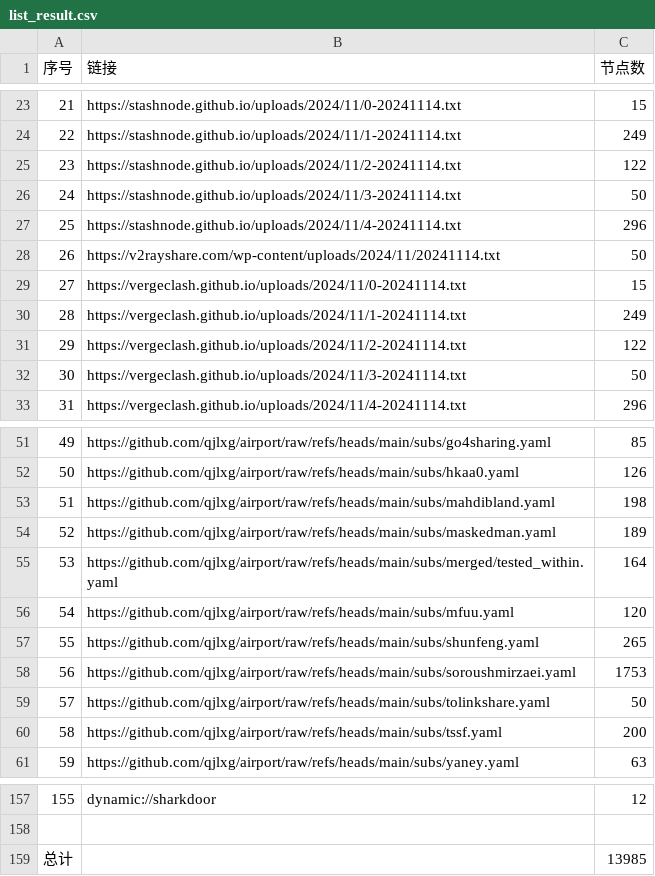
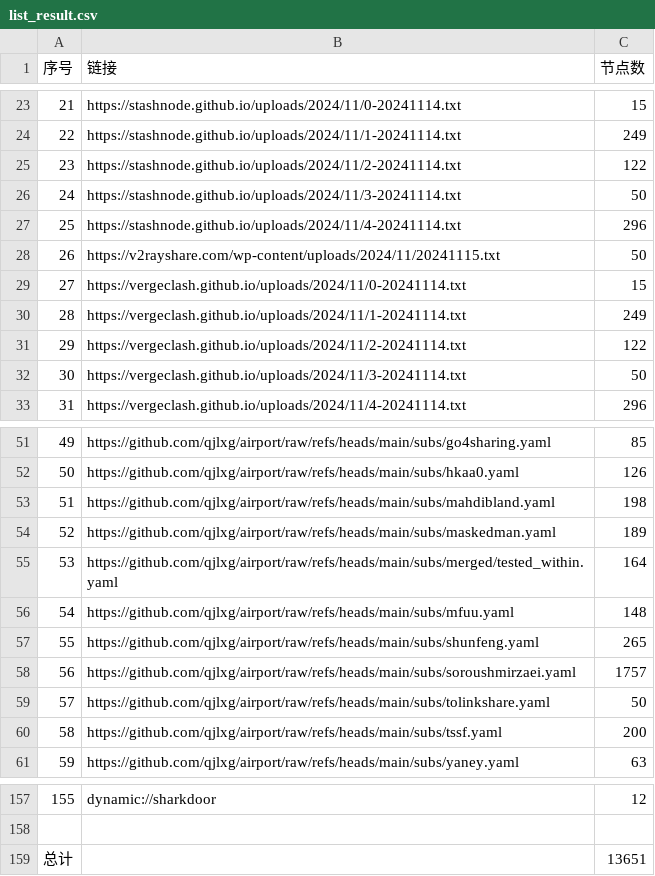
Before and after one commit to qjlxg/ss3, a CSV file: list_result.csv, drawn as a sheet; only a part is shown, gaps mark what is left out; the diff covers the shown part only.

```diff
--- a/list_result.csv
+++ b/list_result.csv
@@ -27,3 +27,3 @@
 25,https://stashnode.github.io/uploads/2024/11/4-20241114.txt,296
-26,https://v2rayshare.com/wp-content/uploads/2024/11/20241114.txt,50
+26,https://v2rayshare.com/wp-content/uploads/2024/11/20241115.txt,50
 27,https://vergeclash.github.io/uploads/2024/11/0-20241114.txt,15
@@ -55,5 +55,5 @@
 53,https://github.com/qjlxg/airport/raw/refs/heads/main/subs/merged/tested_within.yaml,164
-54,https://github.com/qjlxg/airport/raw/refs/heads/main/subs/mfuu.yaml,120
+54,https://github.com/qjlxg/airport/raw/refs/heads/main/subs/mfuu.yaml,148
 55,https://github.com/qjlxg/airport/raw/refs/heads/main/subs/shunfeng.yaml,265
-56,https://github.com/qjlxg/airport/raw/refs/heads/main/subs/soroushmirzaei.yaml,1753
+56,https://github.com/qjlxg/airport/raw/refs/heads/main/subs/soroushmirzaei.yaml,1757
 57,https://github.com/qjlxg/airport/raw/refs/heads/main/subs/tolinkshare.yaml,50
@@ -158,2 +158,2 @@
 
-总计,,13985
+总计,,13651
```
Also changed, not shown: 26 edited cells elsewhere in this file, 20 other files.
